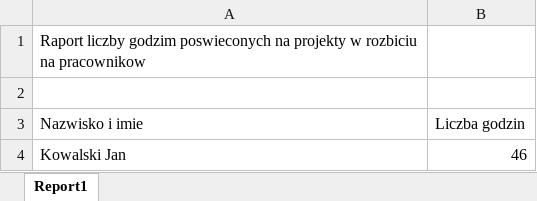
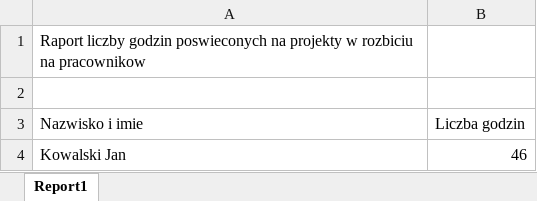
Before and after one commit to EwaJanczykowska/mwo-report-system, an Excel workbook: resources/Reports.xlsm, sheet Report1, drawn as a sheet; values as stored, in another font and other column widths than the file's, no borders; the diff names each change by its address in the sheet, - before the commit and + after, or states it on an @@ line.

```diff
--- a/resources/Reports.xlsm (sheet Report1)
+++ b/resources/Reports.xlsm (sheet Report1)
-A1 (Nazwisko i imie): Raport liczby godzim poswieconych na…
+A1 (Nazwisko i imie): Raport liczby godzin poswieconych na…
```
Also changed, not shown: 2 other files.
